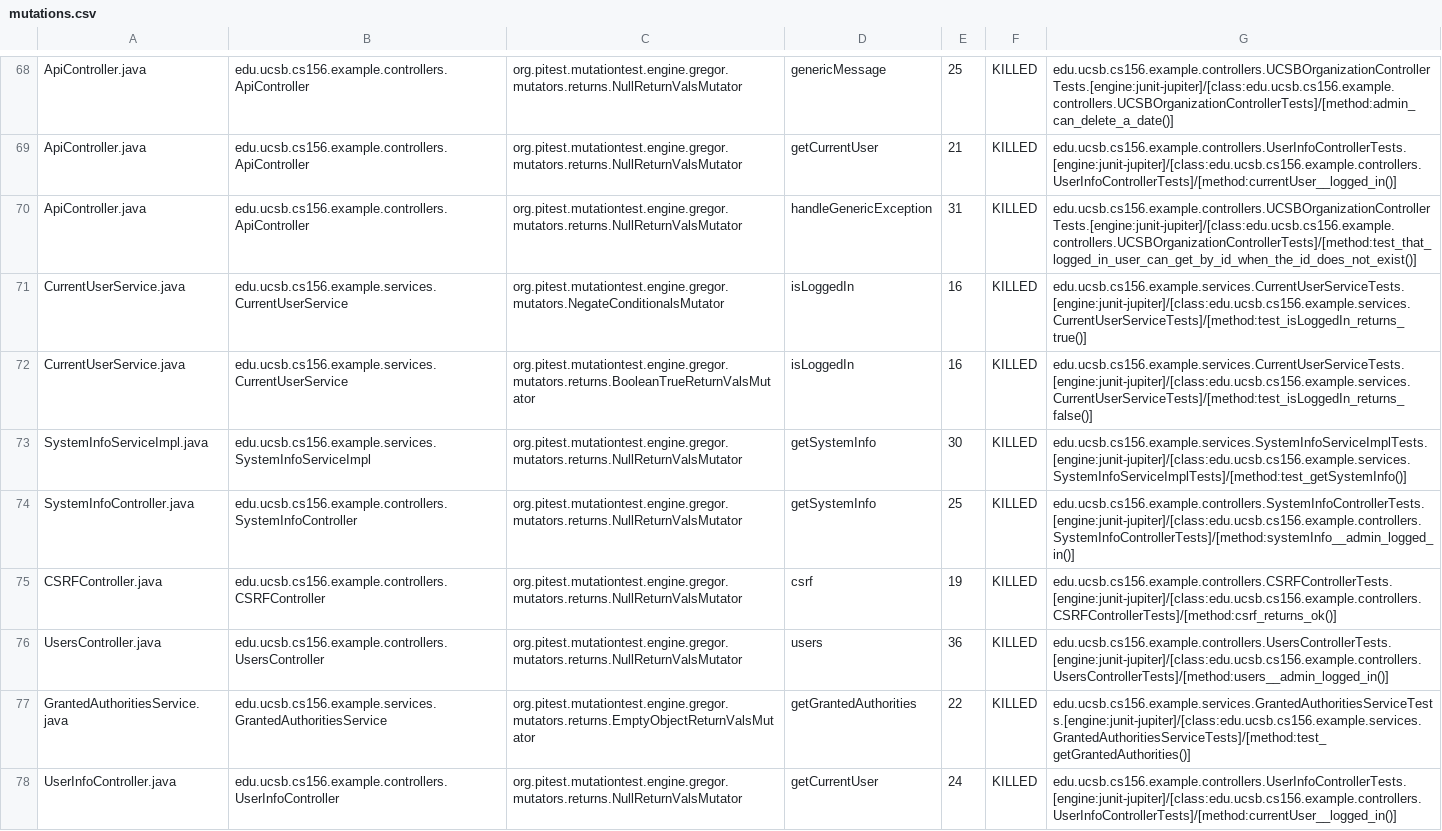
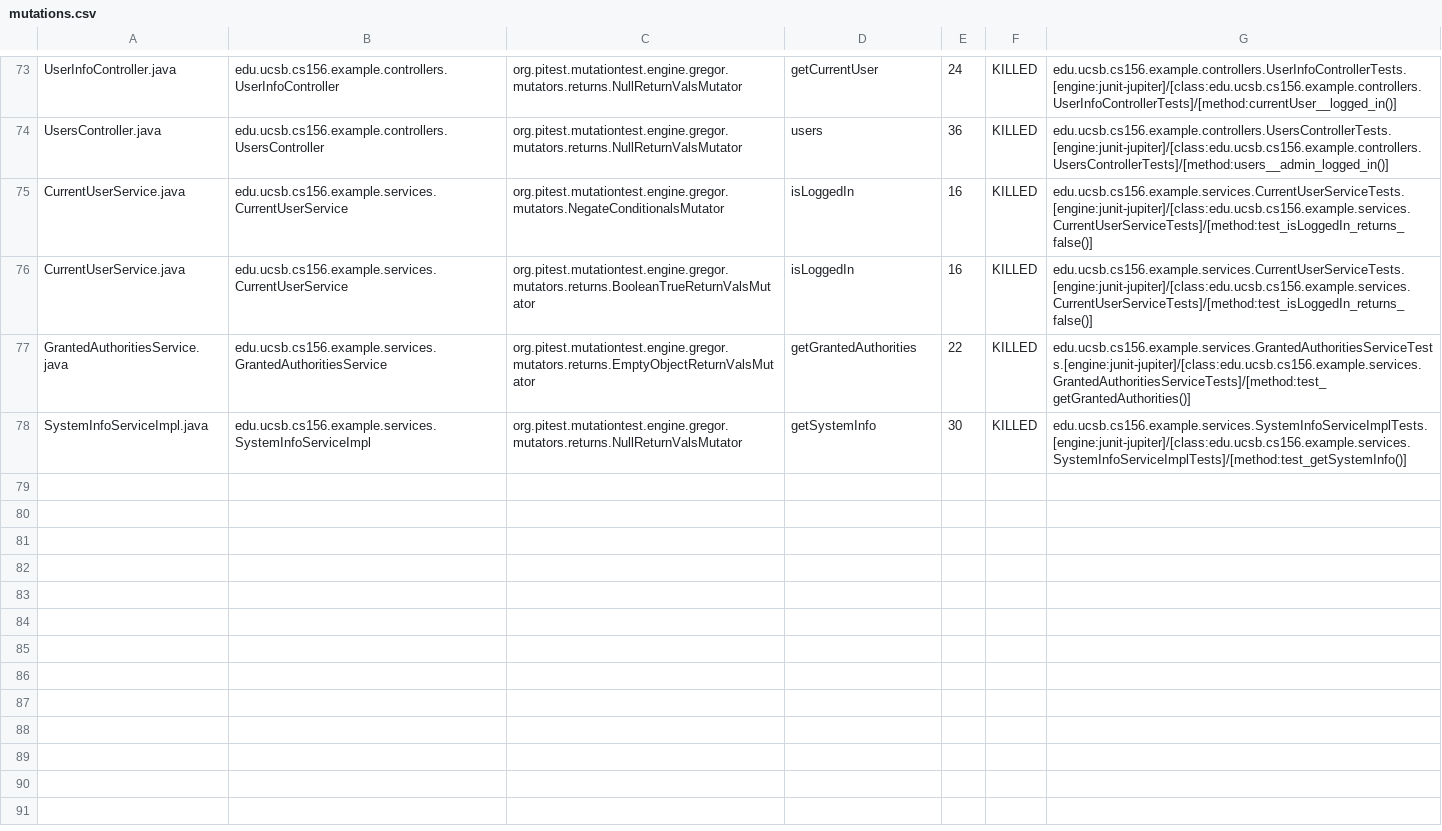
Before and after one commit to ucsb-cs156-w24/team03-w24-7pm-1, a CSV file: prs/70/pitest/mutations.csv, drawn as a sheet; only a part is shown, gaps mark what is left out; removed rows and columns are numbered as before the commit, all else as after; the diff covers the shown part only; the diff names each change by its address in the sheet, - before the commit and + after, or states it on an @@ line.

Commit message:
Deploying to gh-pages from @ ucsb-cs156-w24/team03-w24-7pm-1@4661f167584365822ab6a76e07ac7c752d0047d3 🚀

```diff
--- a/prs/70/pitest/mutations.csv
+++ b/prs/70/pitest/mutations.csv
-A73: ApiController.java
+A73: UserInfoController.java
-B73: edu.ucsb.cs156.example.controllers.ApiController
+B73: edu.ucsb.cs156.example.controllers.UserInfoController
-D73: genericMessage
+D73: getCurrentUser
-E73: 25
+E73: 24
-G73: edu.ucsb.cs156.example.controllers.UCSBOrganizationControllerTests.[engine:junit-jupiter]/[class:edu.ucsb.cs156.example.controllers.UCSBOrganizationControllerTests]/[method:admin_can_delete_a_date()]
+G73: edu.ucsb.cs156.example.controllers.UserInfoControllerTests.[engine:junit-jupiter]/[class:edu.ucsb.cs156.example.controllers.UserInfoControllerTests]/[method:currentUser__logged_in()]
@@ row 69 moved to row 2: ApiController.java @@
-A74: ApiController.java
+A74: UsersController.java
-B74: edu.ucsb.cs156.example.controllers.ApiController
+B74: edu.ucsb.cs156.example.controllers.UsersController
-D74: handleGenericException
+D74: users
-E74: 31
+E74: 36
-G74: edu.ucsb.cs156.example.controllers.UCSBOrganizationControllerTests.[engine:junit-jupiter]/[class:edu.ucsb.cs156.example.controllers.UCSBOrganizationControllerTests]/[method:test_that_logged_in_user_can_get_by_id_when_the_id_does_not_exist()]
+G74: edu.ucsb.cs156.example.controllers.UsersControllerTests.[engine:junit-jupiter]/[class:edu.ucsb.cs156.example.controllers.UsersControllerTests]/[method:users__admin_logged_in()]
-G75: edu.ucsb.cs156.example.services.CurrentUserServiceTests.[engine:junit-jupiter]/[class:edu.ucsb.cs156.example.services.CurrentUserServiceTests]/[method:test_isLoggedIn_returns_true()]
+G75: edu.ucsb.cs156.example.services.CurrentUserServiceTests.[engine:junit-jupiter]/[class:edu.ucsb.cs156.example.services.CurrentUserServiceTests]/[method:test_isLoggedIn_returns_false()]
@@ row 74 moved to row 18: SystemInfoController.java @@
@@ row 75 moved to row 4: CSRFController.java @@
-row 76: UsersController.java | edu.ucsb.cs156.example.controllers.UsersController | org.pitest.mutationtest.engine.gregor.mutators.returns.NullReturnValsMutator | users | 36 | KILLED | edu.ucsb.cs156.example.controllers.UsersControllerTests.[engine:junit-jupiter]/[class:edu.ucsb.cs156.example.controllers.UsersControllerTests]/[method:users__admin_logged_in()]
-row 78: UserInfoController.java | edu.ucsb.cs156.example.controllers.UserInfoController | org.pitest.mutationtest.engine.gregor.mutators.returns.NullReturnValsMutator | getCurrentUser | 24 | KILLED | edu.ucsb.cs156.example.controllers.UserInfoControllerTests.[engine:junit-jupiter]/[class:edu.ucsb.cs156.example.controllers.UserInfoControllerTests]/[method:currentUser__logged_in()]
```
Also changed, not shown: 2 added rows and 28 moved rows elsewhere in this file, 13 other files.
